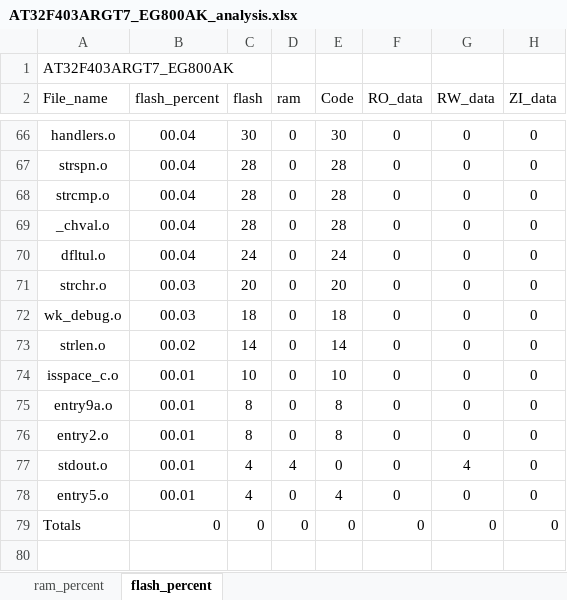
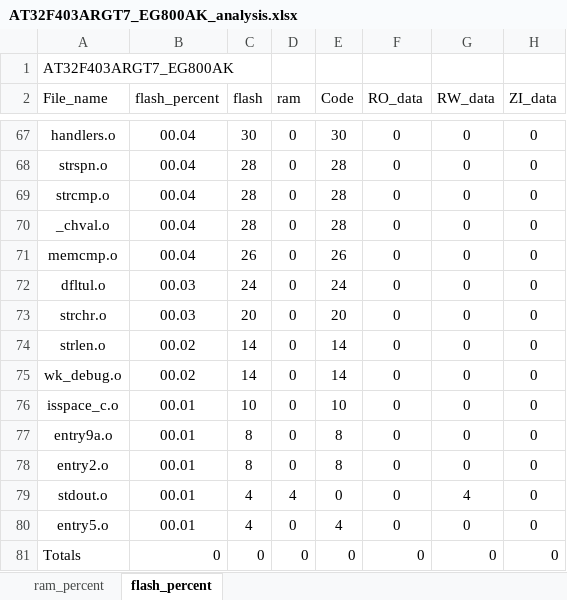
Before and after one commit to Coke-Addictive/FreeRTOS_AT32F403ARGT7_EG800AK, an Excel workbook: project/MDK_V5/AT32F403ARGT7_EG800AK_analysis.xlsx, sheet flash_percent, drawn as a sheet; only a part is shown, gaps mark what is left out; values as stored, in another font and other column widths than the file's, no borders; charts and pictures and table styles not drawn; removed rows and columns are numbered as before the commit, all else as after; the diff covers the shown part only; the diff names each change by its address in the sheet, - before the commit and + after, or states it on an @@ line.

```diff
--- a/project/MDK_V5/AT32F403ARGT7_EG800AK_analysis.xlsx (sheet flash_percent)
+++ b/project/MDK_V5/AT32F403ARGT7_EG800AK_analysis.xlsx (sheet flash_percent)
+row 71: memcmp.o | 00.04 | 26 | 0 | 26 | 0 | 0 | 0
-B72 (flash_percent): 00.04
+B72 (flash_percent): 00.03
-row 72: wk_debug.o | 00.03 | 18 | 0 | 18 | 0 | 0 | 0
+row 75: wk_debug.o | 00.02 | 14 | 0 | 14 | 0 | 0 | 0
```
Also changed, not shown: 22 added rows, 21 removed rows and 58 edited cells elsewhere in this sheet, sheet ram_percent, charts or pictures, 26 other files.
